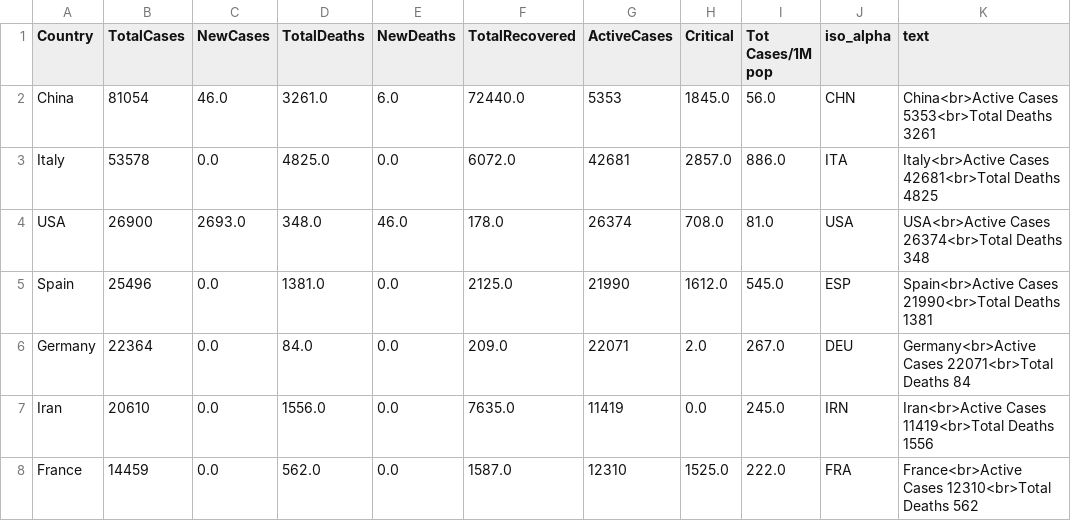
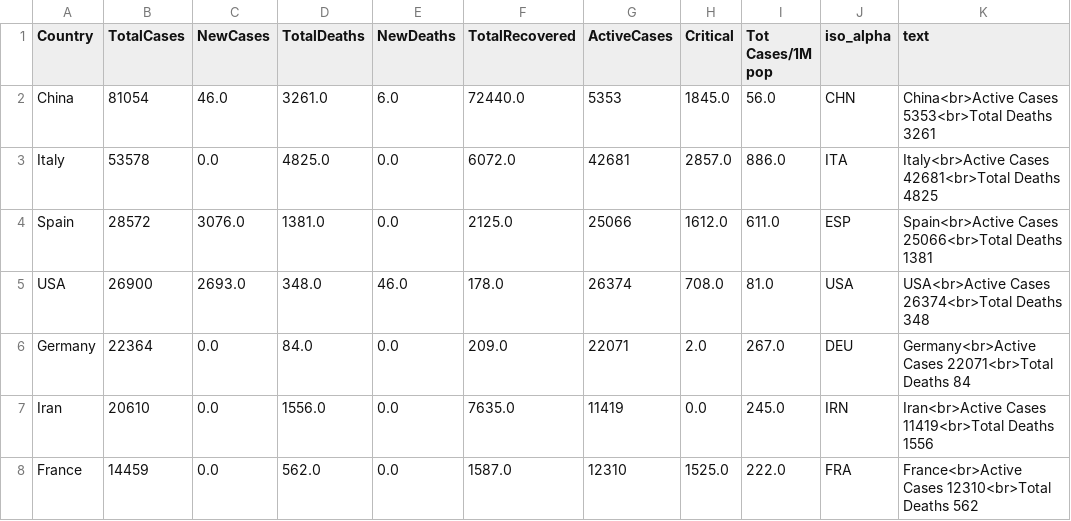
Before and after one commit to amtam0/coronavirus-world-map, a CSV file: static/data/corona.csv, drawn as a sheet; only a part is shown.

Commit message:
update corona.csv

```diff
--- a/static/data/corona.csv
+++ b/static/data/corona.csv
@@ -3,4 +3,4 @@ China,81054,46.0,3261.0,6.0,72440.0,5353,1845.0,56.0,CHN,China<br>Active Cases 5
 Italy,53578,0.0,4825.0,0.0,6072.0,42681,2857.0,886.0,ITA,Italy<br>Active Cases 42681<br>Total Deaths 4825
+Spain,28572,3076.0,1381.0,0.0,2125.0,25066,1612.0,611.0,ESP,Spain<br>Active Cases 25066<br>Total Deaths 1381
 USA,26900,2693.0,348.0,46.0,178.0,26374,708.0,81.0,USA,USA<br>Active Cases 26374<br>Total Deaths 348
-Spain,25496,0.0,1381.0,0.0,2125.0,21990,1612.0,545.0,ESP,Spain<br>Active Cases 21990<br>Total Deaths 1381
 Germany,22364,0.0,84.0,0.0,209.0,22071,2.0,267.0,DEU,Germany<br>Active Cases 22071<br>Total Deaths 84
```
